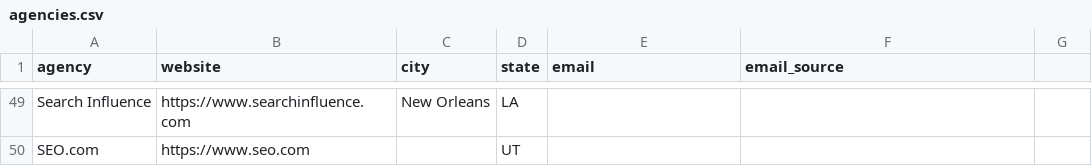
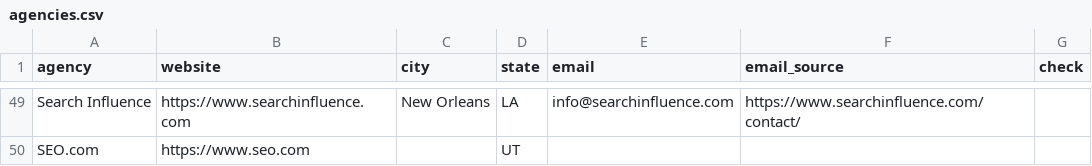
Before and after one commit to pigfox/snout, a CSV file: outreach/agencies.csv, drawn as a sheet; only a part is shown, gaps mark what is left out; the diff covers the shown part only; the diff names each change by its address in the sheet, - before the commit and + after, or states it on an @@ line.

```diff
--- a/outreach/agencies.csv
+++ b/outreach/agencies.csv
-G1: (empty)
+G1: check
-E49 (email): (empty)
+E49 (email): info@searchinfluence.com
-F49 (email_source): (empty)
+F49 (email_source): https://www.searchinfluence.com/contact/
```
Also changed, not shown: 63 edited cells elsewhere in this file.
